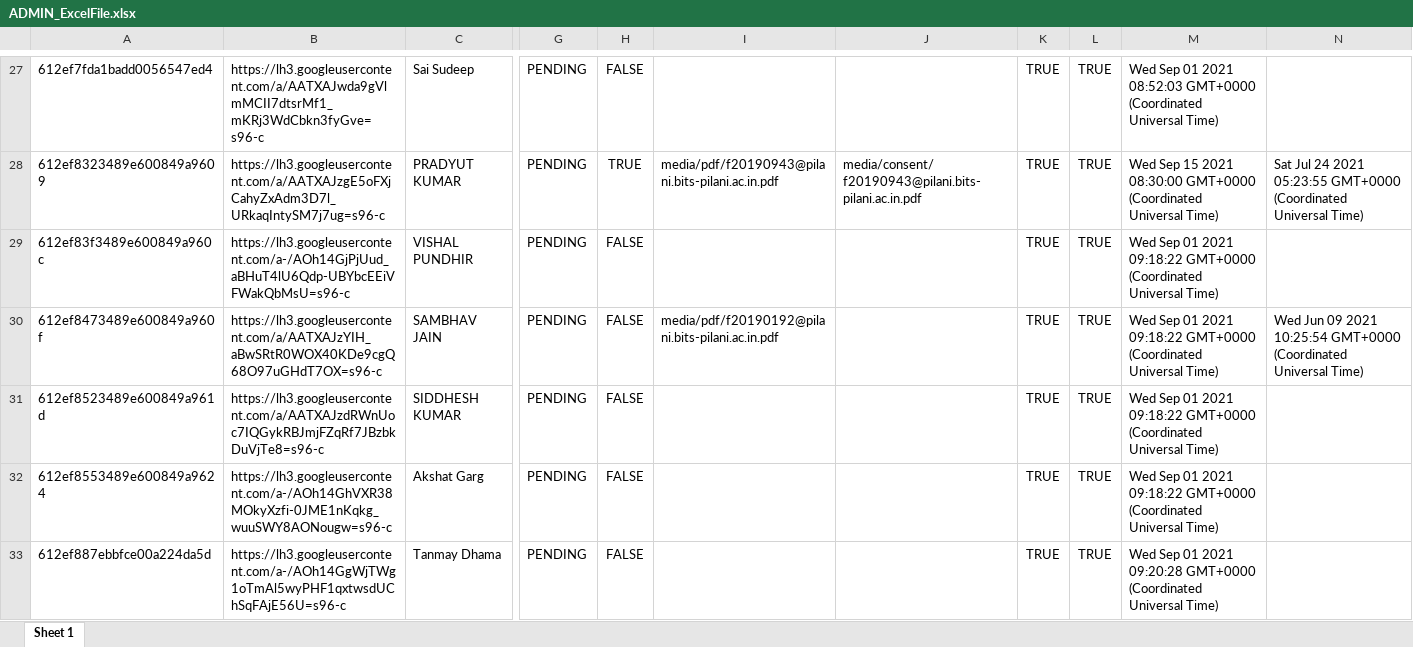
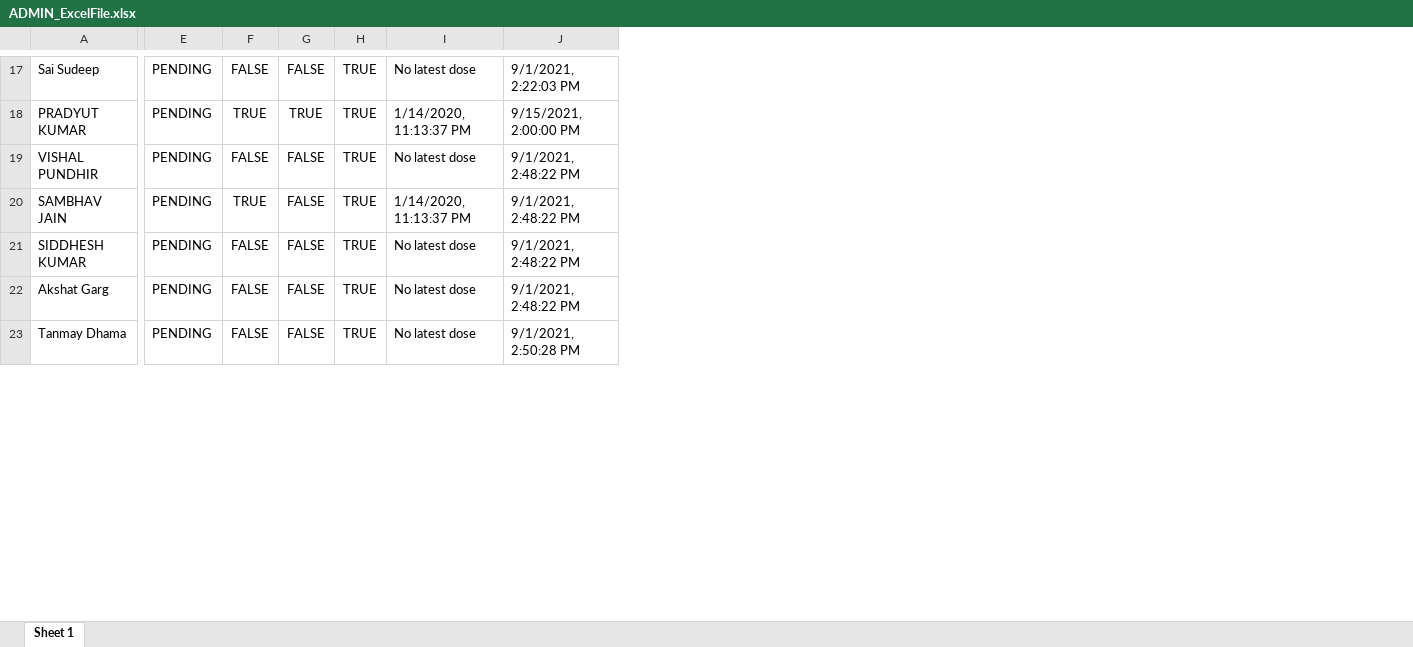
Before and after one commit to mohitdmak/BITS_Vaccination_Portal, an Excel workbook: ADMIN_ExcelFile.xlsx, sheet Sheet 1, drawn as a sheet; only a part is shown, gaps mark what is left out; values as stored, in another font and other column widths than the file's, no borders; removed rows and columns are numbered as before the commit, all else as after; the diff covers the shown part only; the diff names each change by its address in the sheet, - before the commit and + after, or states it on an @@ line.

```diff
--- a/ADMIN_ExcelFile.xlsx (sheet Sheet 1)
+++ b/ADMIN_ExcelFile.xlsx (sheet Sheet 1)
-column A, rows 27-33: 612ef7fda1badd0056547ed4 | 612ef8323489e600849a9609 | 612ef83f3489e600849a960c | 612ef8473489e600849a960f | 612ef8523489e600849a961d | 612ef8553489e600849a9624 | 612ef887ebbfce00a224da5d
-column B, rows 27-33: https://lh3.googleusercontent.com/a/AATXAJwda9gVlmMCII7dtsrMf1_mKRj3WdCbkn3fyGve=s96-c | https://lh3.googleusercontent.com/a/AATXAJzgE5oFXjCahyZxAdm3D7l_URkaqIntySM7j7ug=s96-c | https://lh3.googleusercontent.com/a-/AOh14GjPjUud_aBHuT4lU6Qdp-UBYbcEEiVFWakQbMsU=s96-c | https://lh3.googleusercontent.com/a/AATXAJzYIH_aBwSRtR0WOX40KDe9cgQ68O97uGHdT7OX=s96-c | https://lh3.googleusercontent.com/a/AATXAJzdRWnUoc7IQGykRBJmjFZqRf7JBzbkDuVjTe8=s96-c | https://lh3.googleusercontent.com/a-/AOh14GhVXR38MOkyXzfi-0JME1nKqkg_wuuSWY8AONougw=s96-c | https://lh3.googleusercontent.com/a-/AOh14GgWjTWg1oTmAl5wyPHF1qxtwsdUChSqFAjE56U=s96-c
-column I, rows 28-30: media/pdf/f20190943@pilani.bits-pilani.ac.in.pdf |  | media/pdf/f20190192@pilani.bits-pilani.ac.in.pdf
-column J, row 28: media/consent/f20190943@pilani.bits-pilani.ac.in.pdf
-column K, rows 27-33: all TRUE
+column G, rows 17-23: FALSE | TRUE | FALSE | FALSE | FALSE | FALSE | FALSE
-column M, rows 27-33: Wed Sep 01 2021 08:52:03 GMT+0000 (Coordinated Universal Time) | Wed Sep 15 2021 08:30:00 GMT+0000 (Coordinated Universal Time) | Wed Sep 01 2021 09:18:22 GMT+0000 (Coordinated Universal Time) | Wed Sep 01 2021 09:18:22 GMT+0000 (Coordinated Universal Time) | Wed Sep 01 2021 09:18:22 GMT+0000 (Coordinated Universal Time) | Wed Sep 01 2021 09:18:22 GMT+0000 (Coordinated Universal Time) | Wed Sep 01 2021 09:20:28 GMT+0000 (Coordinated Universal Time)
-column N, rows 28-30: Sat Jul 24 2021 05:23:55 GMT+0000 (Coordinated Universal Time) |  | Wed Jun 09 2021 10:25:54 GMT+0000 (Coordinated Universal Time)
+column I, rows 17-23: No latest dose | 1/14/2020, 11:13:37 PM | No latest dose | 1/14/2020, 11:13:37 PM | No latest dose | No latest dose | No latest dose
+column J, rows 17-23: 9/1/2021, 2:22:03 PM | 9/15/2021, 2:00:00 PM | 9/1/2021, 2:48:22 PM | 9/1/2021, 2:48:22 PM | 9/1/2021, 2:48:22 PM | 9/1/2021, 2:48:22 PM | 9/1/2021, 2:50:28 PM
-F20: FALSE
+F20: TRUE
```
Also changed, not shown: 23 added rows, 11 removed rows, 1 moved row and 6 edited cells elsewhere in this sheet, 1 other file.
